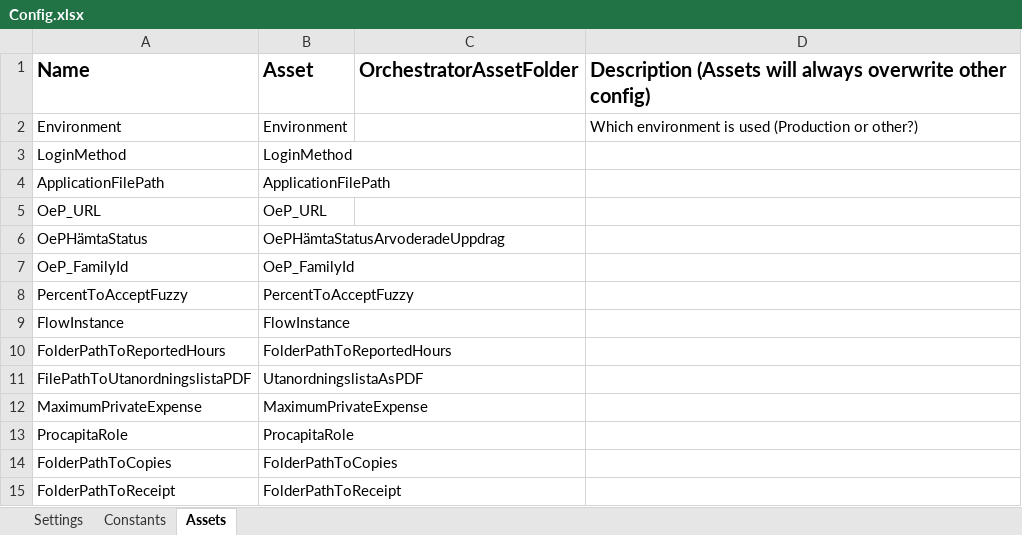
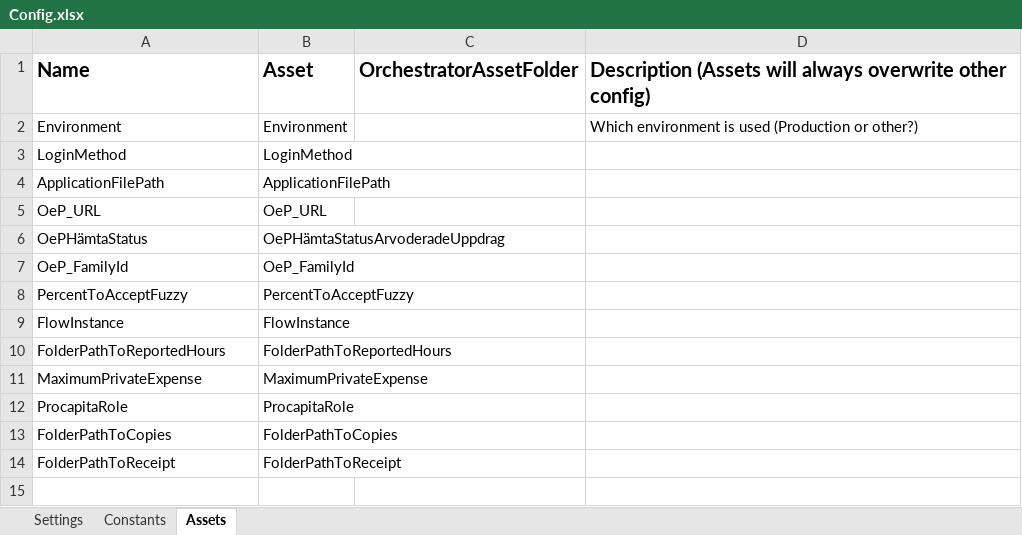
Before and after one commit to Sundsvallskommun/RPA-ArvoderadeUppdrag, an Excel workbook: Data/Config.xlsx, sheet Assets, drawn as a sheet; values as stored, in another font and other column widths than the file's, no borders; the diff names each change by its address in the sheet, - before the commit and + after, or states it on an @@ line.

Commit message:
Fix: Handles assigning dates in december. Throws if no table from Procapita is found.

```diff
--- a/Data/Config.xlsx (sheet Assets)
+++ b/Data/Config.xlsx (sheet Assets)
-row 11: FilePathToUtanordningslistaPDF | UtanordningslistaAsPDF
```
Also changed, not shown: 4 other files.
